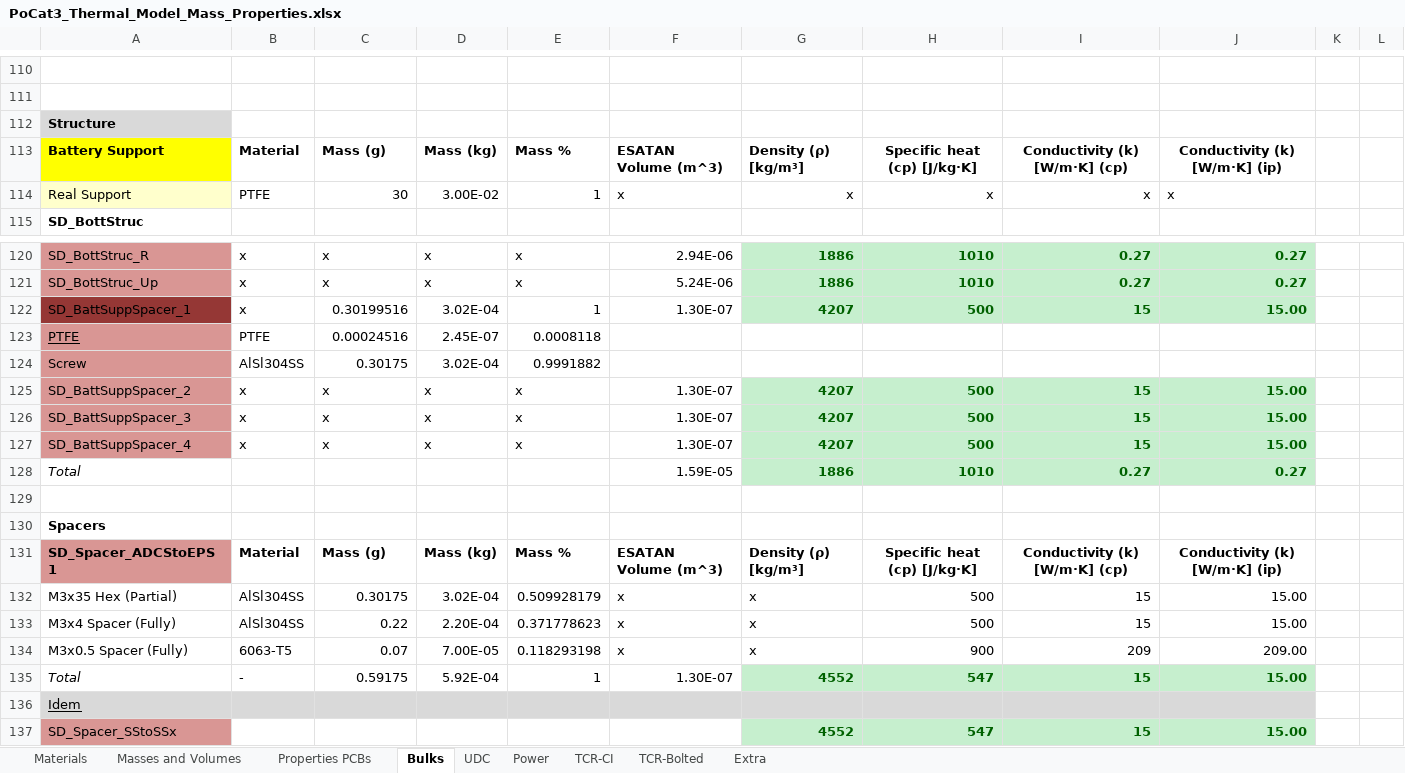
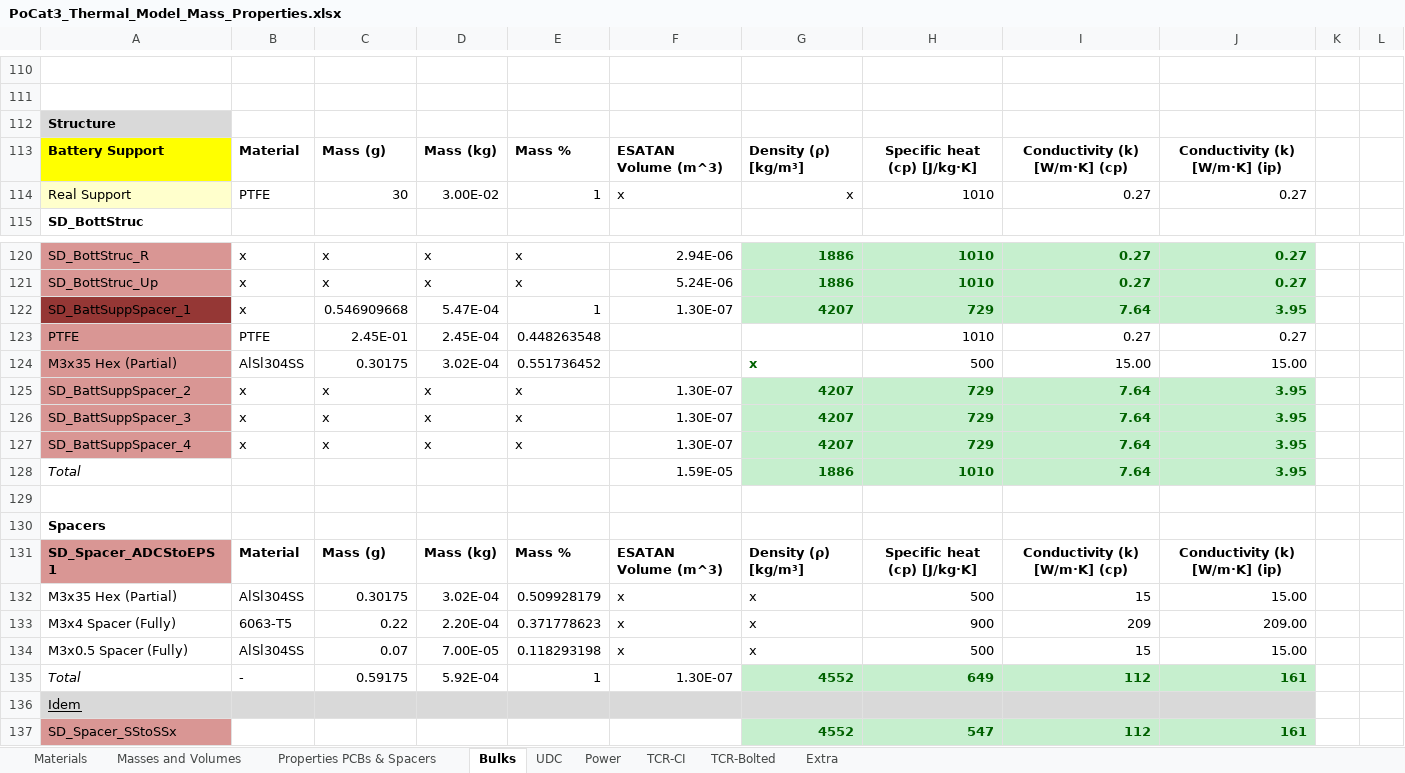
Before and after one commit to o-pvnrt/PoCat-Thermal, an Excel workbook: PoCat3_Thermal_Model_Mass_Properties.xlsx, sheet Bulks, drawn as a sheet; only a part is shown, gaps mark what is left out; values as stored, in another font and other column widths than the file's, no borders; removed rows and columns are numbered as before the commit, all else as after; the diff names each change by its address in the sheet, - before the commit and + after, or states it on an @@ line.

Commit message:
Update PoCat3_Thermal_Model_Mass_Properties.xlsx

```diff
--- a/PoCat3_Thermal_Model_Mass_Properties.xlsx (sheet Bulks)
+++ b/PoCat3_Thermal_Model_Mass_Properties.xlsx (sheet Bulks)
-sheet tab: Properties PCBs
+sheet tab: Properties PCBs & Spacers
-H114: x
+H114: 1010
-I114: x
+I114: 0.27
-J114: x
+J114: 0.27
-C122: 0.30199516
+C122: 0.546909668
-D122: 3.02E-04
+D122: 5.47E-04
-H122: 500
+H122: 729
-I122: 15
+I122: 7.64
-J122: 15.00
+J122: 3.95
-row 123: PTFE | PTFE | 0.00024516 | 2.45E-07 | 0.0008118
-row 124: Screw | AlSl304SS | 0.30175 | 3.02E-04 | 0.9991882
+row 123: PTFE | PTFE | 2.45E-01 | 2.45E-04 | 0.448263548 |  |  | 1010 | 0.27 | 0.27
+row 124: M3x35 Hex (Partial) | AlSl304SS | 0.30175 | 3.02E-04 | 0.551736452 |  | x | 500 | 15.00 | 15.00
-H125:H127: 500
+H125:H127: 729
-I125:I127: 15
+I125:I127: 7.64
-J125:J127: 15.00
+J125:J127: 3.95
-I128: 0.27
+I128: 7.64
-J128: 0.27
+J128: 3.95
-B133: AlSl304SS
+B133: 6063-T5
-H133: 500
+H133: 900
-I133: 15
+I133: 209
-J133: 15.00
+J133: 209.00
-B134: 6063-T5
+B134: AlSl304SS
-H134: 900
+H134: 500
-I134: 209
+I134: 15
-J134: 209.00
+J134: 15.00
-H135: 547
+H135: 649
-I135: 15
+I135: 112
-J135: 15.00
+J135: 161
-I137: 15
+I137: 112
-J137: 15.00
+J137: 161
```
Also changed, not shown: sheet TCR-CI, sheet Properties PCBs & Spacers, sheet Extra, formulas that keep their value, charts or pictures.
